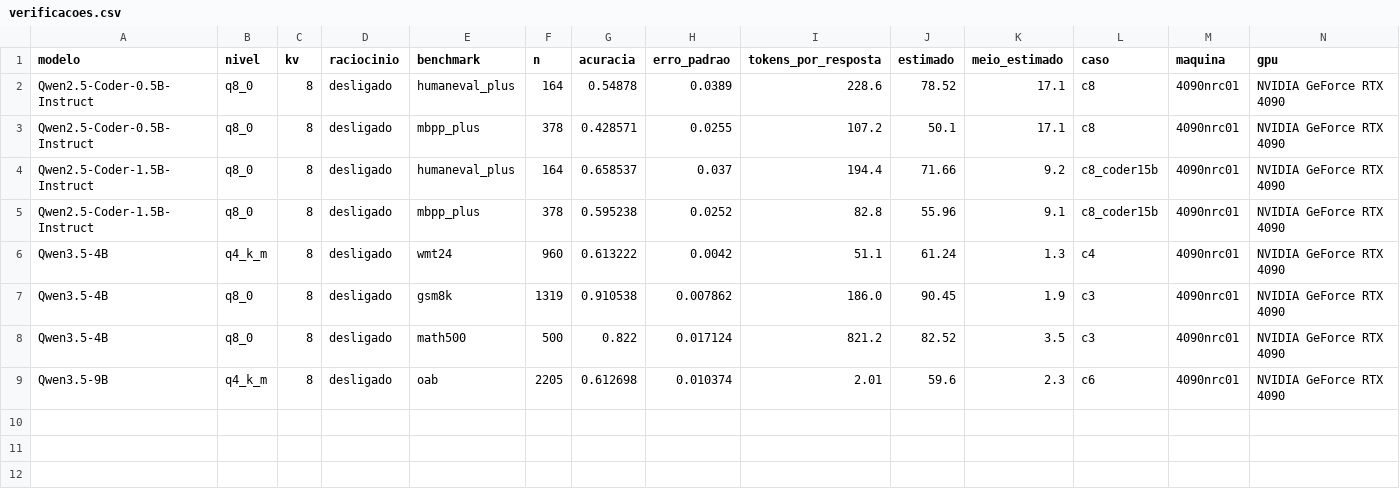
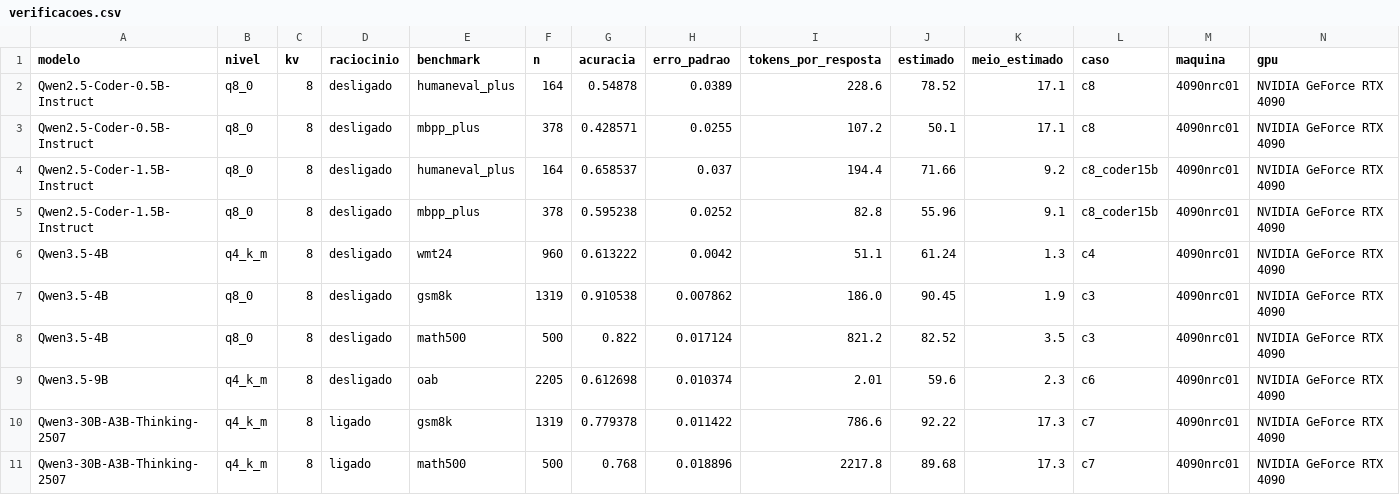
Before and after one commit to murilo-as/RESIDENCIA-IA, a CSV file: data/medicoes/verificacoes.csv, drawn as a sheet; only a part is shown; rows hold the shown columns only; the diff names each change by its address in the sheet, - before the commit and + after, or states it on an @@ line.

```diff
--- a/data/medicoes/verificacoes.csv
+++ b/data/medicoes/verificacoes.csv
+row 10: Qwen3-30B-A3B-Thinking-2507 | q4_k_m | 8 | ligado | gsm8k | 1319 | 0.779378 | 0.011422 | 786.6 | 92.22 | 17.3 | c7 | 4090nrc01 | NVIDIA GeForce RTX 4090
+row 11: Qwen3-30B-A3B-Thinking-2507 | q4_k_m | 8 | ligado | math500 | 500 | 0.768 | 0.018896 | 2217.8 | 89.68 | 17.3 | c7 | 4090nrc01 | NVIDIA GeForce RTX 4090
```
Also changed, not shown: data/medicoes/velocidade.csv, 12 other files.
